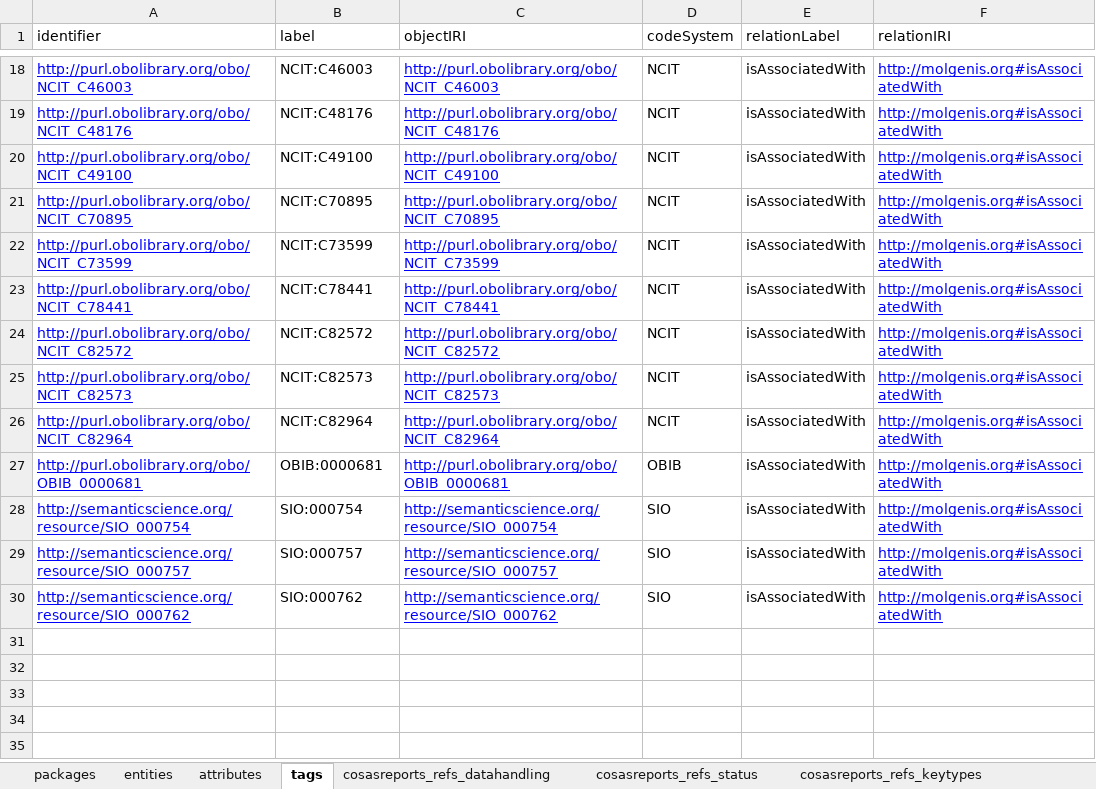
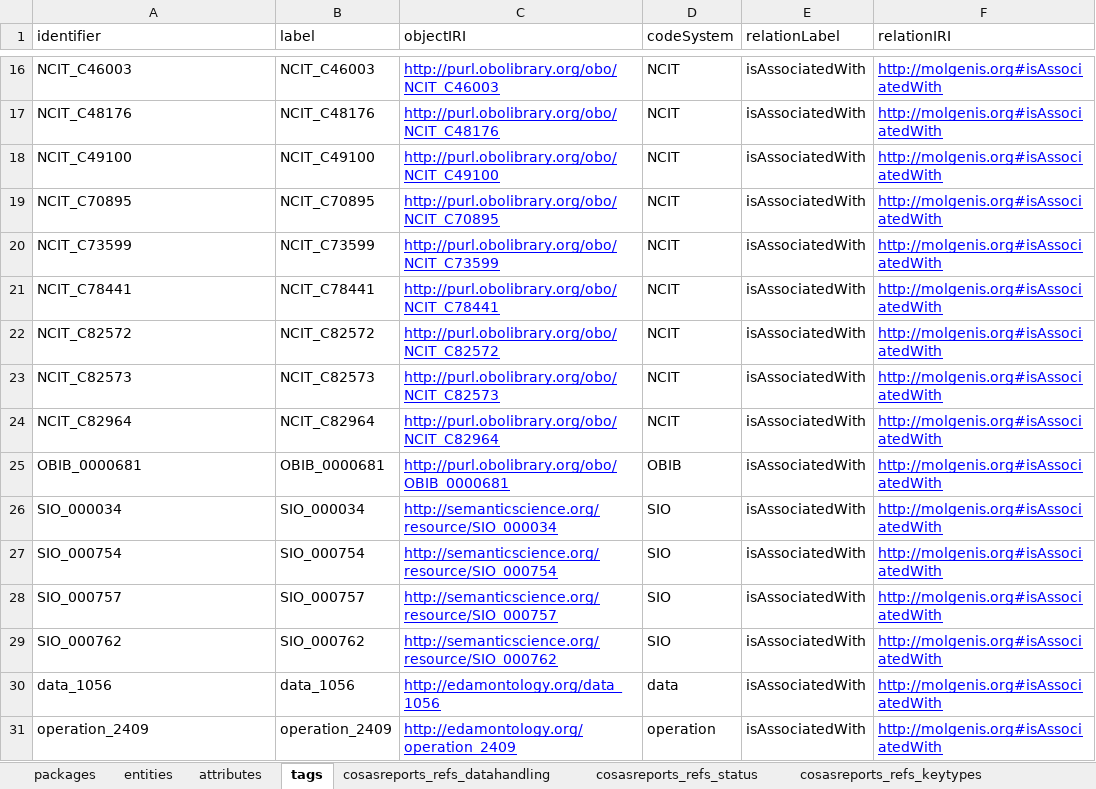
Before and after one commit to molgenis/projects-rd-cosas, an Excel workbook: dist/cosasreports.xlsx, sheet tags, drawn as a sheet; only a part is shown, gaps mark what is left out; values as stored, in another font and other column widths than the file's, no borders; addresses are those after the commit; the diff covers the shown part only; the diff names each change by its address in the sheet, - before the commit and + after, or states it on an @@ line.

```diff
--- a/dist/cosasreports.xlsx (sheet tags)
+++ b/dist/cosasreports.xlsx (sheet tags)
@@ A16:A25 underline: on → off, text colour: #0000FF → black @@
-A16 (identifier): http://purl.obolibrary.org/obo/NCIT_C46003
+A16 (identifier): NCIT_C46003
-B16 (label): NCIT:C46003
+B16 (label): NCIT_C46003
-A17 (identifier): http://purl.obolibrary.org/obo/NCIT_C48176
+A17 (identifier): NCIT_C48176
-B17 (label): NCIT:C48176
+B17 (label): NCIT_C48176
-A18 (identifier): http://purl.obolibrary.org/obo/NCIT_C49100
+A18 (identifier): NCIT_C49100
-B18 (label): NCIT:C49100
+B18 (label): NCIT_C49100
-A19 (identifier): http://purl.obolibrary.org/obo/NCIT_C70895
+A19 (identifier): NCIT_C70895
-B19 (label): NCIT:C70895
+B19 (label): NCIT_C70895
-A20 (identifier): http://purl.obolibrary.org/obo/NCIT_C73599
+A20 (identifier): NCIT_C73599
-B20 (label): NCIT:C73599
+B20 (label): NCIT_C73599
-A21 (identifier): http://purl.obolibrary.org/obo/NCIT_C78441
+A21 (identifier): NCIT_C78441
-B21 (label): NCIT:C78441
+B21 (label): NCIT_C78441
-A22 (identifier): http://purl.obolibrary.org/obo/NCIT_C82572
+A22 (identifier): NCIT_C82572
-B22 (label): NCIT:C82572
+B22 (label): NCIT_C82572
-A23 (identifier): http://purl.obolibrary.org/obo/NCIT_C82573
+A23 (identifier): NCIT_C82573
-B23 (label): NCIT:C82573
+B23 (label): NCIT_C82573
-A24 (identifier): http://purl.obolibrary.org/obo/NCIT_C82964
+A24 (identifier): NCIT_C82964
-B24 (label): NCIT:C82964
+B24 (label): NCIT_C82964
-A25 (identifier): http://purl.obolibrary.org/obo/OBIB_0000681
+A25 (identifier): OBIB_0000681
-B25 (label): OBIB:0000681
+B25 (label): OBIB_0000681
+row 26: SIO_000034 | SIO_000034 | http://semanticscience.org/resource/SIO_000034 | SIO | isAssociatedWith | http://molgenis.org#isAssociatedWith
-A27 (identifier): http://semanticscience.org/resource/SIO_000754
+A27 (identifier): SIO_000754
@@ A27:A29 underline: on → off, text colour: #0000FF → black @@
-B27 (label): SIO:000754
+B27 (label): SIO_000754
-A28 (identifier): http://semanticscience.org/resource/SIO_000757
+A28 (identifier): SIO_000757
-B28 (label): SIO:000757
+B28 (label): SIO_000757
-A29 (identifier): http://semanticscience.org/resource/SIO_000762
+A29 (identifier): SIO_000762
-B29 (label): SIO:000762
+B29 (label): SIO_000762
+row 30: data_1056 | data_1056 | http://edamontology.org/data_1056 | data | isAssociatedWith | http://molgenis.org#isAssociatedWith
+row 31: operation_2409 | operation_2409 | http://edamontology.org/operation_2409 | operation | isAssociatedWith | http://molgenis.org#isAssociatedWith
```
Also changed, not shown: 2 removed rows, 28 edited cells and cell formats elsewhere in this sheet, sheet attributes, sheet entities, sheet packages, 4 other files.
